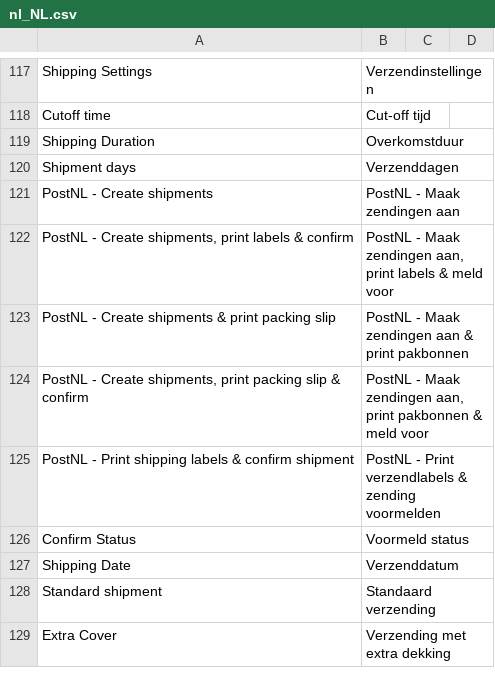
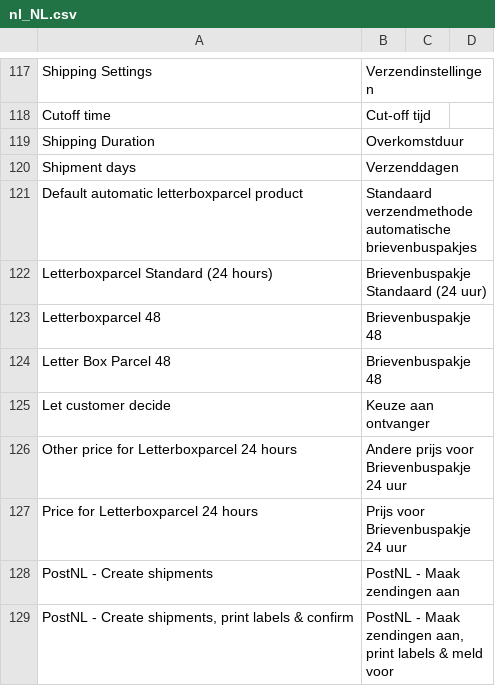
Before and after one commit to postnl/postnl-magento2, a CSV file: i18n/nl_NL.csv, drawn as a sheet; only a part is shown, gaps mark what is left out; the shorter side is filled out with more unchanged rows; the diff names each change by its address in the sheet, - before the commit and + after, or states it on an @@ line.

Commit message:
POSTNL-386 letterbox functionality

```diff
--- a/i18n/nl_NL.csv
+++ b/i18n/nl_NL.csv
+row 121: Default automatic letterboxparcel product | Standaard verzendmethode automatische brievenbuspakjes
+row 122: Letterboxparcel Standard (24 hours) | Brievenbuspakje Standaard (24 uur)
+row 123: Letterboxparcel 48 | Brievenbuspakje 48
+row 124: Letter Box Parcel 48 | Brievenbuspakje 48
+row 125: Let customer decide | Keuze aan ontvanger
+row 126: Other price for Letterboxparcel 24 hours | Andere prijs voor Brievenbuspakje 24 uur
+row 127: Price for Letterboxparcel 24 hours | Prijs voor Brievenbuspakje 24 uur
```
Also changed, not shown: 15 other files.
